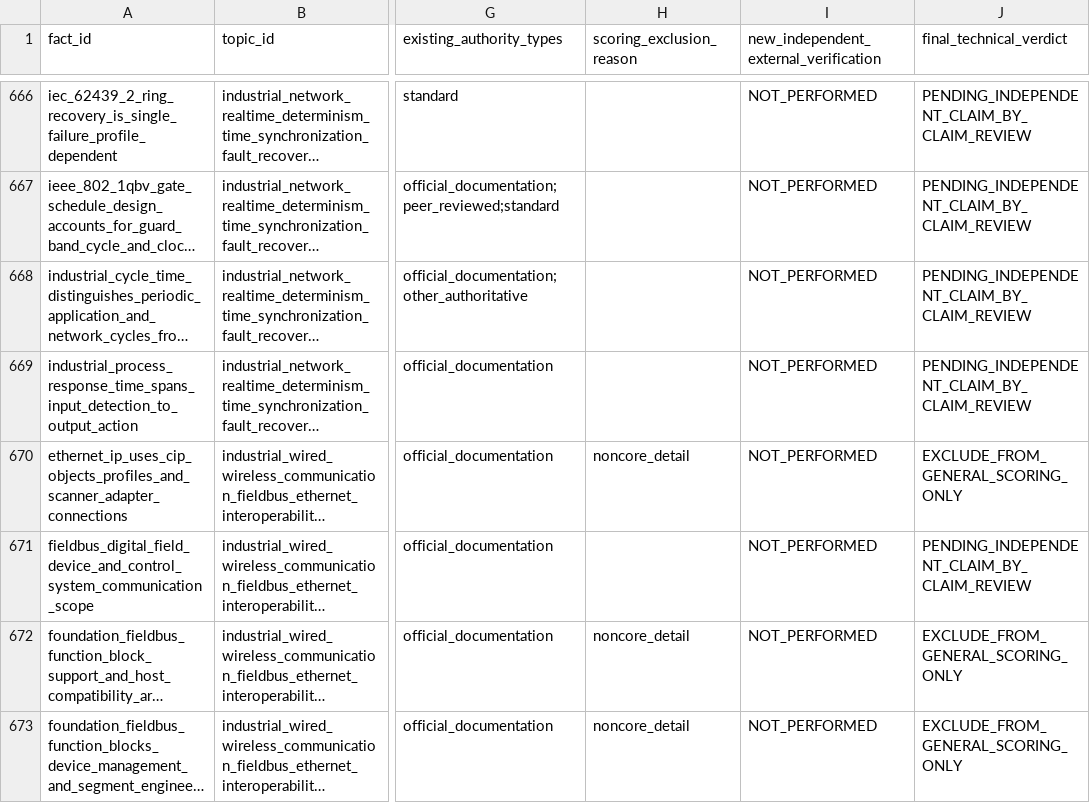
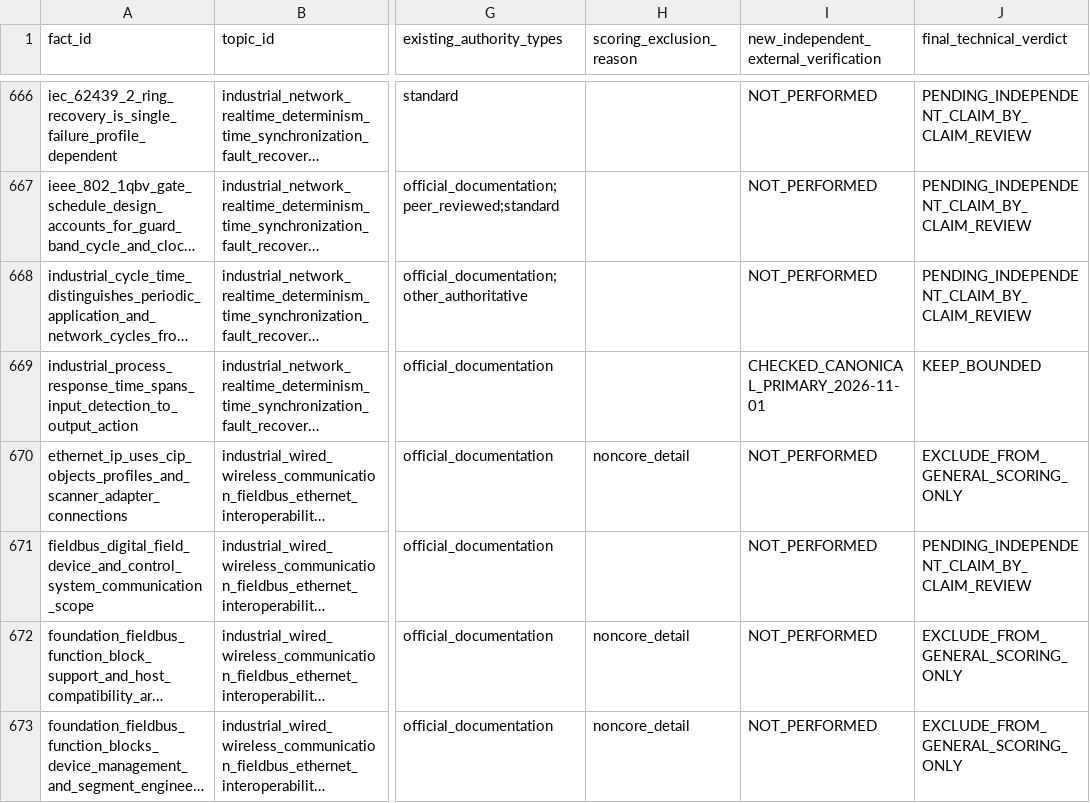
Before and after one commit to now0930/prof_eng_answer, a CSV file: reports/fact_anchor_independent_verification_audit_20261101.csv, drawn as a sheet; only a part is shown, gaps mark what is left out; long unchanged cells end in …; the diff covers the shown part only; the diff names each change by its address in the sheet, - before the commit and + after, or states it on an @@ line.

Commit message:
docs(facts): independently verify 15 bounded primary-source claims

```diff
--- a/reports/fact_anchor_independent_verification_audit_20261101.csv
+++ b/reports/fact_anchor_independent_verification_audit_20261101.csv
-I669: NOT_PERFORMED
+I669: CHECKED_CANONICAL_PRIMARY_2026-11-01
-J669 (final_technical_verdict): PENDING_INDEPENDENT_CLAIM_BY_CLAIM_REVIEW
+J669 (final_technical_verdict): KEEP_BOUNDED
```
Also changed, not shown: 28 edited cells elsewhere in this file.
